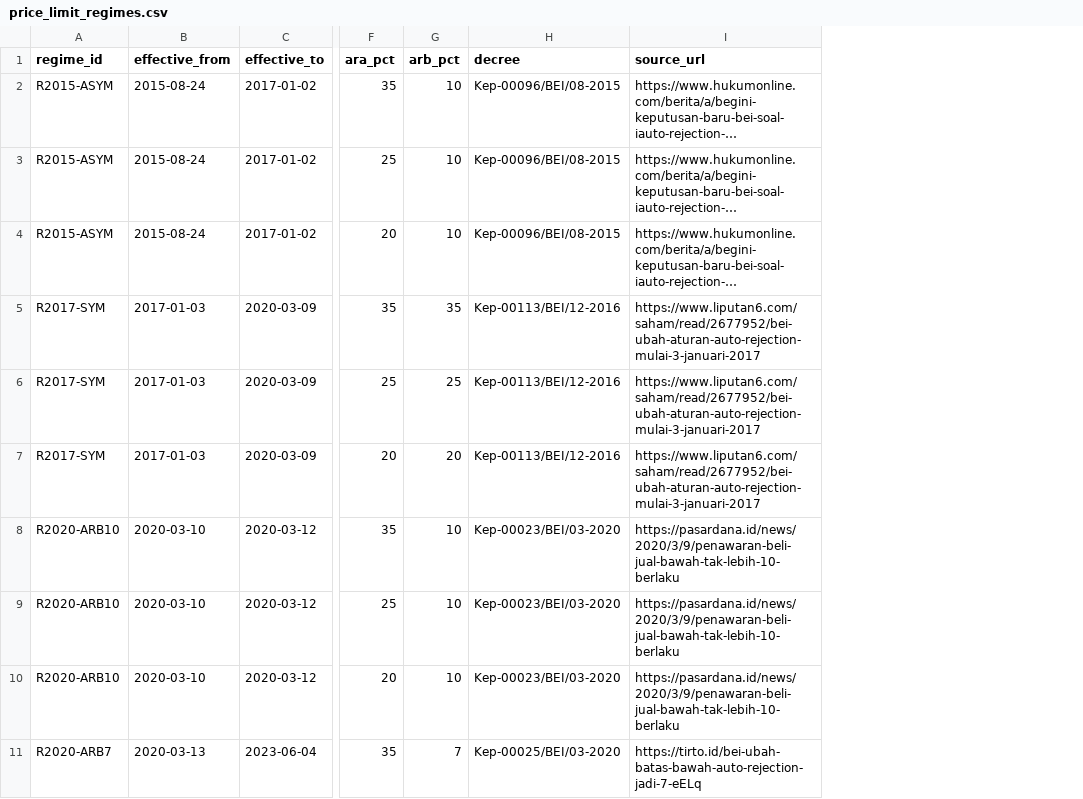
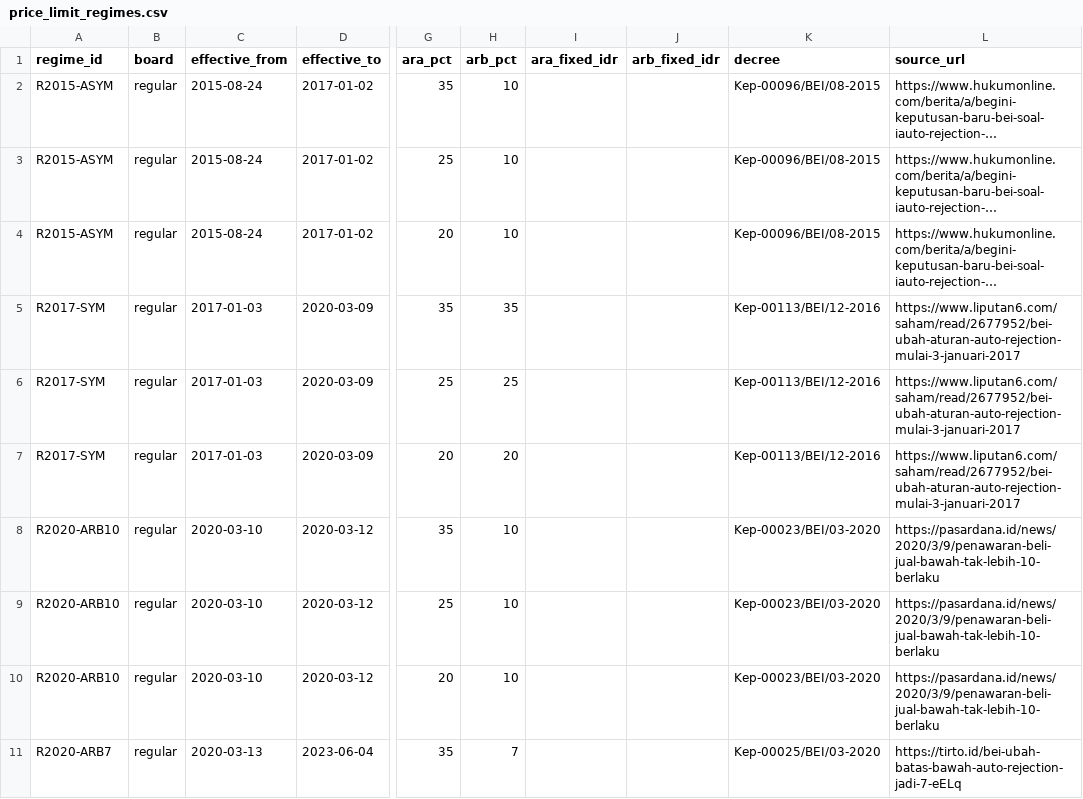
Before and after one commit to JustinTjitra/saham-gorengan, a CSV file: data/price_limit_regimes.csv, drawn as a sheet; only a part is shown, gaps mark what is left out; long unchanged cells end in …; the diff names each change by its address in the sheet, - before the commit and + after, or states it on an @@ line.

Commit message:
P0-01: add board and fixed-rupiah columns to price-limit regimes

```diff
--- a/data/price_limit_regimes.csv
+++ b/data/price_limit_regimes.csv
+column B (board), rows 2-11: all regular
+column I (ara_fixed_idr), empty
+column J (arb_fixed_idr), empty
```
Also changed, not shown: 8 other files.
